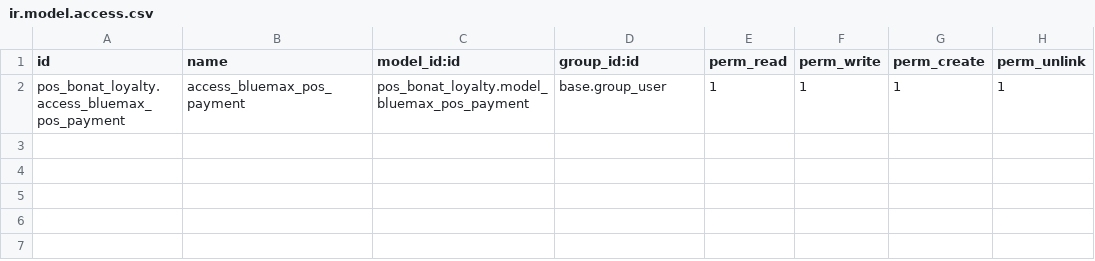
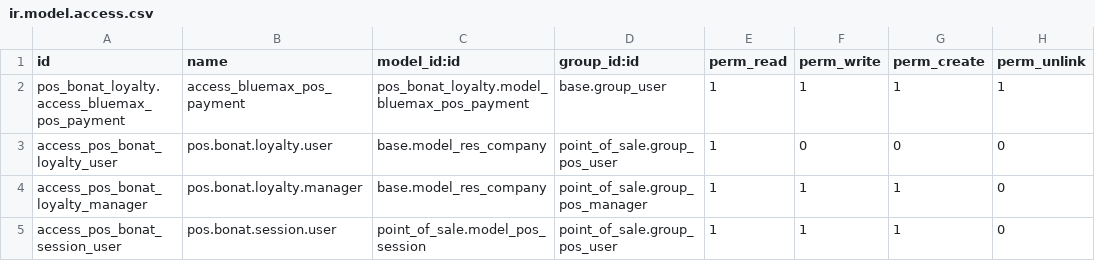
Before and after one commit to ahmed-shahawy/juiceline, a CSV file: pos_bonat_loyalty_18 v2/pos_bonat_loyalty/security/ir.model.access.csv, drawn as a sheet.

```diff
--- a/pos_bonat_loyalty_18 v2/pos_bonat_loyalty/security/ir.model.access.csv
+++ b/pos_bonat_loyalty_18 v2/pos_bonat_loyalty/security/ir.model.access.csv
@@ -2 +2,4 @@ id,name,model_id:id,group_id:id,perm_read,perm_write,perm_create,perm_unlink
 pos_bonat_loyalty.access_bluemax_pos_payment,access_bluemax_pos_payment,pos_bonat_loyalty.model_bluemax_pos_payment,base.group_user,1,1,1,1
+access_pos_bonat_loyalty_user,pos.bonat.loyalty.user,base.model_res_company,point_of_sale.group_pos_user,1,0,0,0
+access_pos_bonat_loyalty_manager,pos.bonat.loyalty.manager,base.model_res_company,point_of_sale.group_pos_manager,1,1,1,0
+access_pos_bonat_session_user,pos.bonat.session.user,point_of_sale.model_pos_session,point_of_sale.group_pos_user,1,1,1,0
```
Also changed, not shown: 7 other files.
